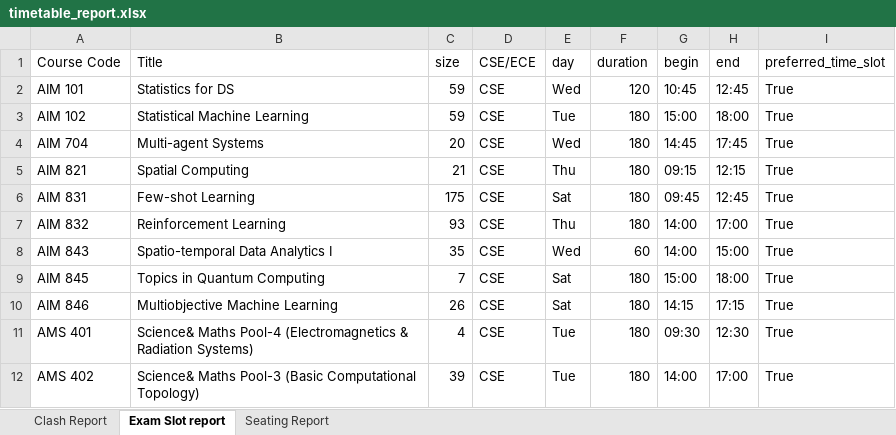
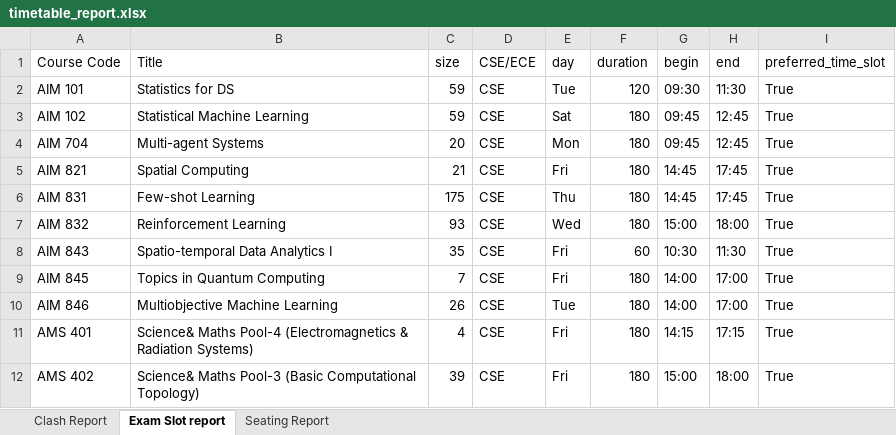
Before and after one commit to gsriiitb/timetabling, an Excel workbook: timetable_report.xlsx, sheet Exam Slot report, drawn as a sheet; only a part is shown; values as stored, in another font and other column widths than the file's, no borders; the diff covers the shown part only; the diff names each change by its address in the sheet, - before the commit and + after, or states it on an @@ line.

```diff
--- a/timetable_report.xlsx (sheet Exam Slot report)
+++ b/timetable_report.xlsx (sheet Exam Slot report)
-E2 (day): Wed
+E2 (day): Tue
-G2 (begin): 10:45
+G2 (begin): 09:30
-H2 (end): 12:45
+H2 (end): 11:30
-E3 (day): Tue
+E3 (day): Sat
-G3 (begin): 15:00
+G3 (begin): 09:45
-H3 (end): 18:00
+H3 (end): 12:45
-E4 (day): Wed
+E4 (day): Mon
-G4 (begin): 14:45
+G4 (begin): 09:45
-H4 (end): 17:45
+H4 (end): 12:45
-E5 (day): Thu
+E5 (day): Fri
-G5 (begin): 09:15
+G5 (begin): 14:45
-H5 (end): 12:15
+H5 (end): 17:45
-E6 (day): Sat
+E6 (day): Thu
-G6 (begin): 09:45
+G6 (begin): 14:45
-H6 (end): 12:45
+H6 (end): 17:45
-E7 (day): Thu
+E7 (day): Wed
-G7 (begin): 14:00
+G7 (begin): 15:00
-H7 (end): 17:00
+H7 (end): 18:00
-E8 (day): Wed
+E8 (day): Fri
-G8 (begin): 14:00
+G8 (begin): 10:30
-H8 (end): 15:00
+H8 (end): 11:30
-E9 (day): Sat
+E9 (day): Fri
-G9 (begin): 15:00
+G9 (begin): 14:00
-H9 (end): 18:00
+H9 (end): 17:00
-E10 (day): Sat
+E10 (day): Tue
-G10 (begin): 14:15
+G10 (begin): 14:00
-H10 (end): 17:15
+H10 (end): 17:00
-E11:E12 (day): Tue
+E11:E12 (day): Fri
-G11 (begin): 09:30
+G11 (begin): 14:15
-H11 (end): 12:30
+H11 (end): 17:15
-G12 (begin): 14:00
+G12 (begin): 15:00
-H12 (end): 17:00
+H12 (end): 18:00
```
Also changed, not shown: 101 edited cells elsewhere in this sheet, sheet Seating Report, sheet Clash Report, exam_timetable.xlsx, 7 other files.
